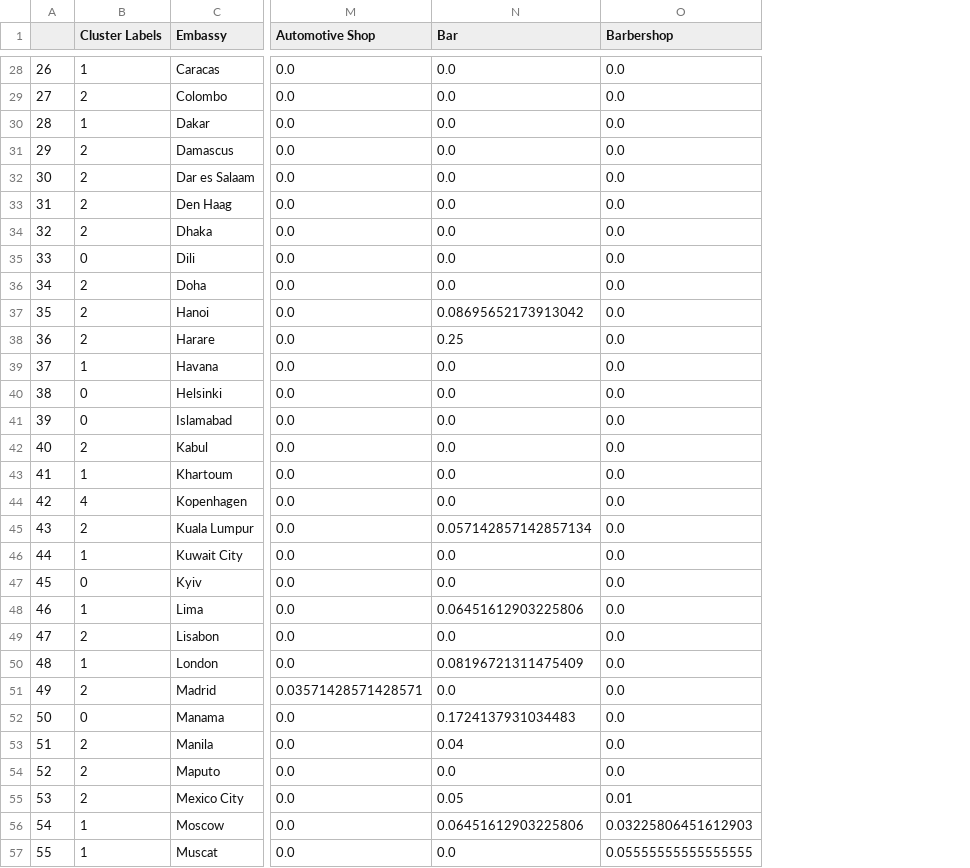
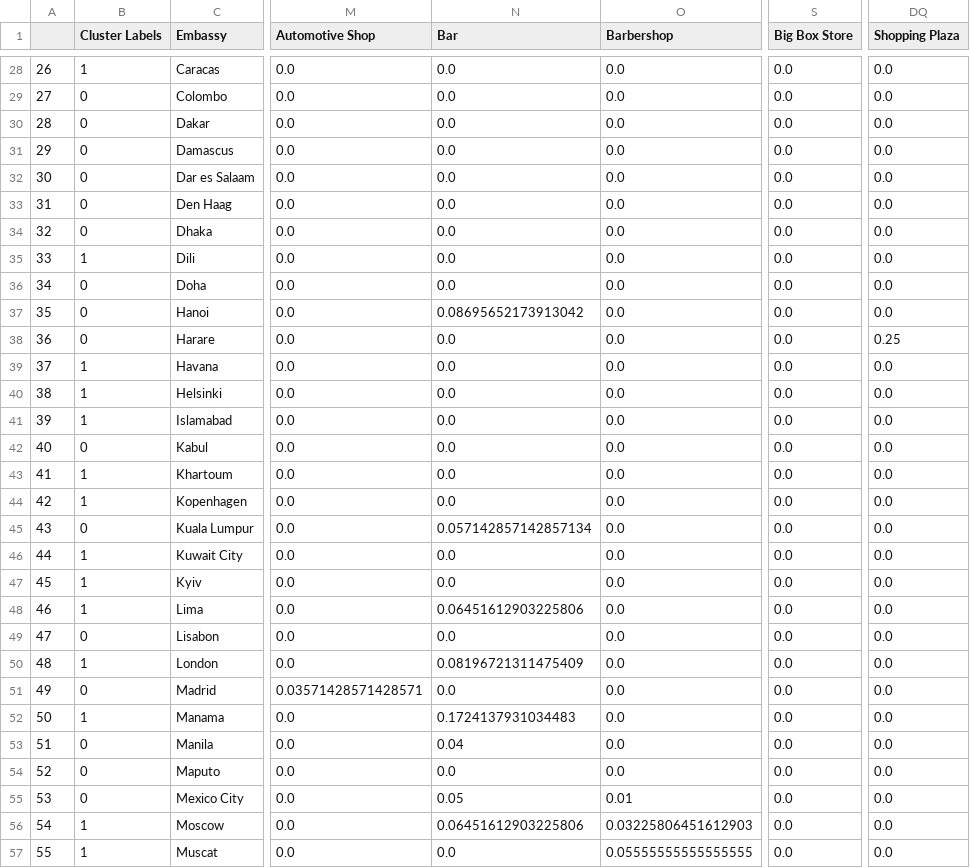
Before and after one commit to masboye/Coursera_Capstone, a CSV file: ID_Embassies_with_cluster_label.csv, drawn as a sheet; only a part is shown, gaps mark what is left out; the diff covers the shown part only; the diff names each change by its address in the sheet, - before the commit and + after, or states it on an @@ line.

```diff
--- a/ID_Embassies_with_cluster_label.csv
+++ b/ID_Embassies_with_cluster_label.csv
+column S (Big Box Store), rows 28-57: all 0.0
+column DQ (Shopping Plaza), rows 28-57: 0.0 | 0.0 | 0.0 | 0.0 | 0.0 | 0.0 | 0.0 | 0.0 | 0.0 | 0.0 | 0.25 | 0.0 | 0.0 | 0.0 | 0.0 | 0.0 | 0.0 | 0.0 | 0.0 | 0.0 | 0.0 | 0.0 | 0.0 | 0.0 | 0.0 | 0.0 | 0.0 | 0.0 | 0.0 | 0.0
-B29 (Cluster Labels): 2
+B29 (Cluster Labels): 0
-B30 (Cluster Labels): 1
+B30 (Cluster Labels): 0
-B31:B34 (Cluster Labels): 2
+B31:B34 (Cluster Labels): 0
-B35 (Cluster Labels): 0
+B35 (Cluster Labels): 1
-B36:B38 (Cluster Labels): 2
+B36:B38 (Cluster Labels): 0
-N38 (Bar): 0.25
+N38 (Bar): 0.0
-B40:B41 (Cluster Labels): 0
+B40:B41 (Cluster Labels): 1
-B42 (Cluster Labels): 2
+B42 (Cluster Labels): 0
-B44 (Cluster Labels): 4
+B44 (Cluster Labels): 1
-B45 (Cluster Labels): 2
+B45 (Cluster Labels): 0
-B47 (Cluster Labels): 0
+B47 (Cluster Labels): 1
-B49 (Cluster Labels): 2
+B49 (Cluster Labels): 0
-B51 (Cluster Labels): 2
+B51 (Cluster Labels): 0
-B52 (Cluster Labels): 0
+B52 (Cluster Labels): 1
-B53:B55 (Cluster Labels): 2
+B53:B55 (Cluster Labels): 0
```
Also changed, not shown: 40 edited cells elsewhere in this file, ID_Embassies_venues_group.csv, ID_Embassies_with_cluster_label_dbscan.csv, 2 other files.
